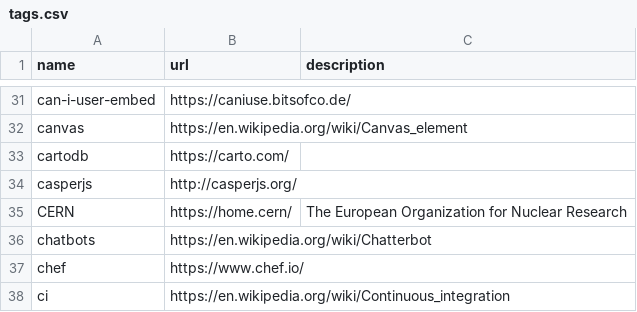
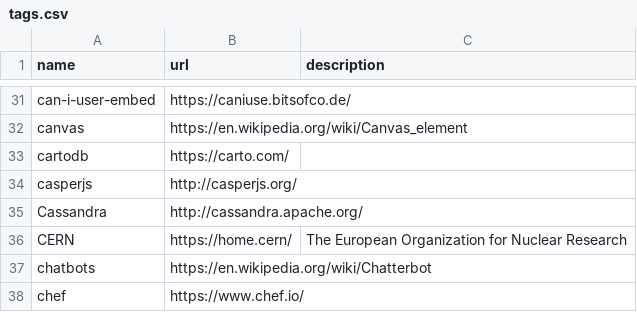
Before and after one commit to szabgab/codeandtalk.com, a CSV file: data/tags.csv, drawn as a sheet; only a part is shown, gaps mark what is left out; the shorter side is filled out with more unchanged rows; the diff names each change by its address in the sheet, - before the commit and + after, or states it on an @@ line.

```diff
--- a/data/tags.csv
+++ b/data/tags.csv
+row 35: Cassandra | http://cassandra.apache.org/
```
Also changed, not shown: 2 other files.
